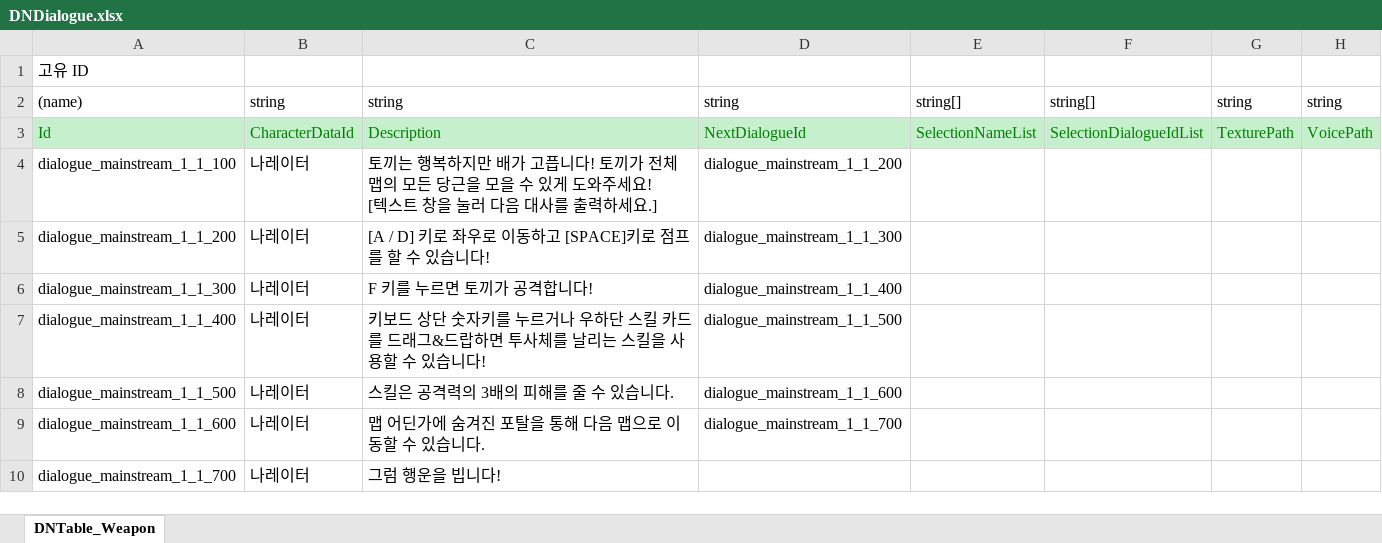
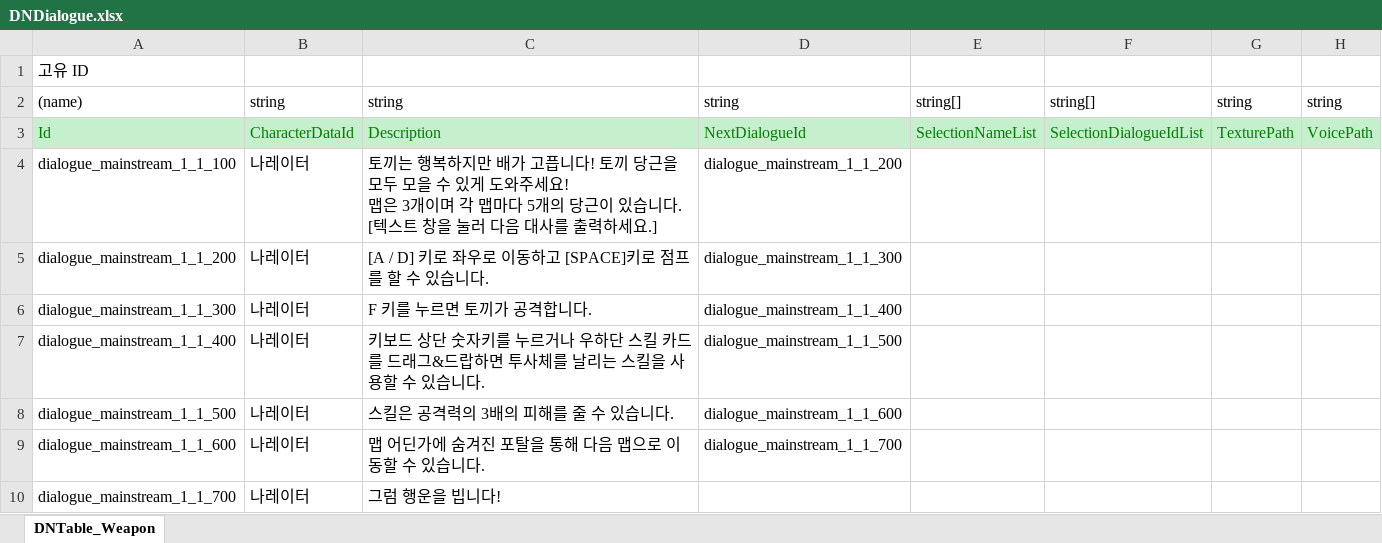
Before and after one commit to leekiin/2DMainProject, an Excel workbook: JsonConverter/ExcelFiles/DNDialogue.xlsx, sheet DNTable_Weapon, drawn as a sheet; values as stored, in another font and other column widths than the file's, no borders; ↵ is a line break in a cell; the diff names each change by its address in the sheet, - before the commit and + after, or states it on an @@ line.

```diff
--- a/JsonConverter/ExcelFiles/DNDialogue.xlsx (sheet DNTable_Weapon)
+++ b/JsonConverter/ExcelFiles/DNDialogue.xlsx (sheet DNTable_Weapon)
-C4: …다! 토끼가 전체 맵의 모든 당근을 모을 수 있게 도와주세요! ↵ [텍스트…
+C4: …다! 토끼 당근을 모두 모을 수 있게 도와주세요! ↵ 맵은 3개이며 각 맵마다 5개의 당근이 있습니다. ↵ [텍스트…
-C5: [A / D] 키로 좌우로 이동하고 [SPACE]키로 점프를 할 수 있습니다!
+C5: [A / D] 키로 좌우로 이동하고 [SPACE]키로 점프를 할 수 있습니다.
-C6: F 키를 누르면 토끼가 공격합니다!
+C6: F 키를 누르면 토끼가 공격합니다.
-C7: …있습니다!
+C7: …있습니다.
```
Also changed, not shown: 3 other files.
